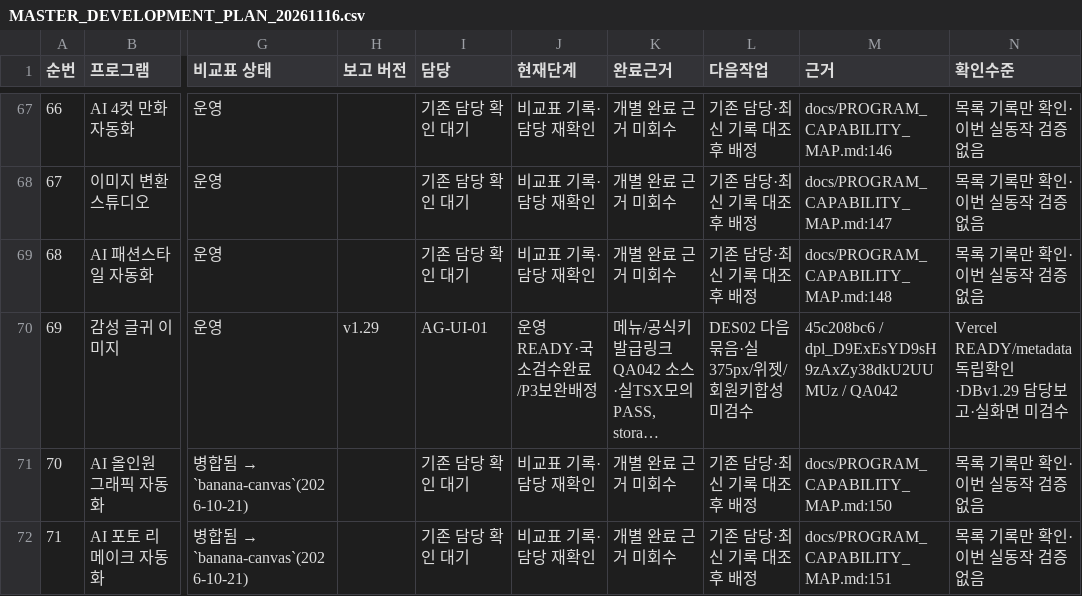
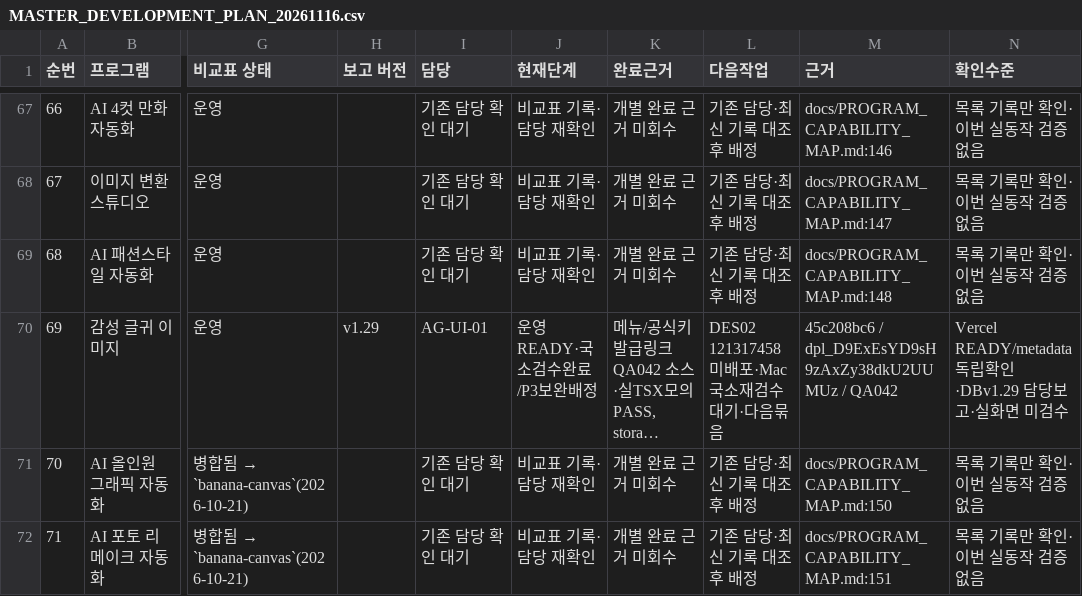
Before and after one commit to BUYLIFEMALL/aimaster, a CSV file: docs/MASTER_DEVELOPMENT_PLAN_20261116.csv, drawn as a sheet; only a part is shown, gaps mark what is left out; long unchanged cells end in …; the diff names each change by its address in the sheet, - before the commit and + after, or states it on an @@ line.

```diff
--- a/docs/MASTER_DEVELOPMENT_PLAN_20261116.csv
+++ b/docs/MASTER_DEVELOPMENT_PLAN_20261116.csv
-L70 (다음작업): DES02 다음묶음·실375px/위젯/회원키합성미검수
+L70 (다음작업): DES02 121317458 미배포·Mac국소재검수대기·다음묶음
```
Also changed, not shown: 3 other files.
